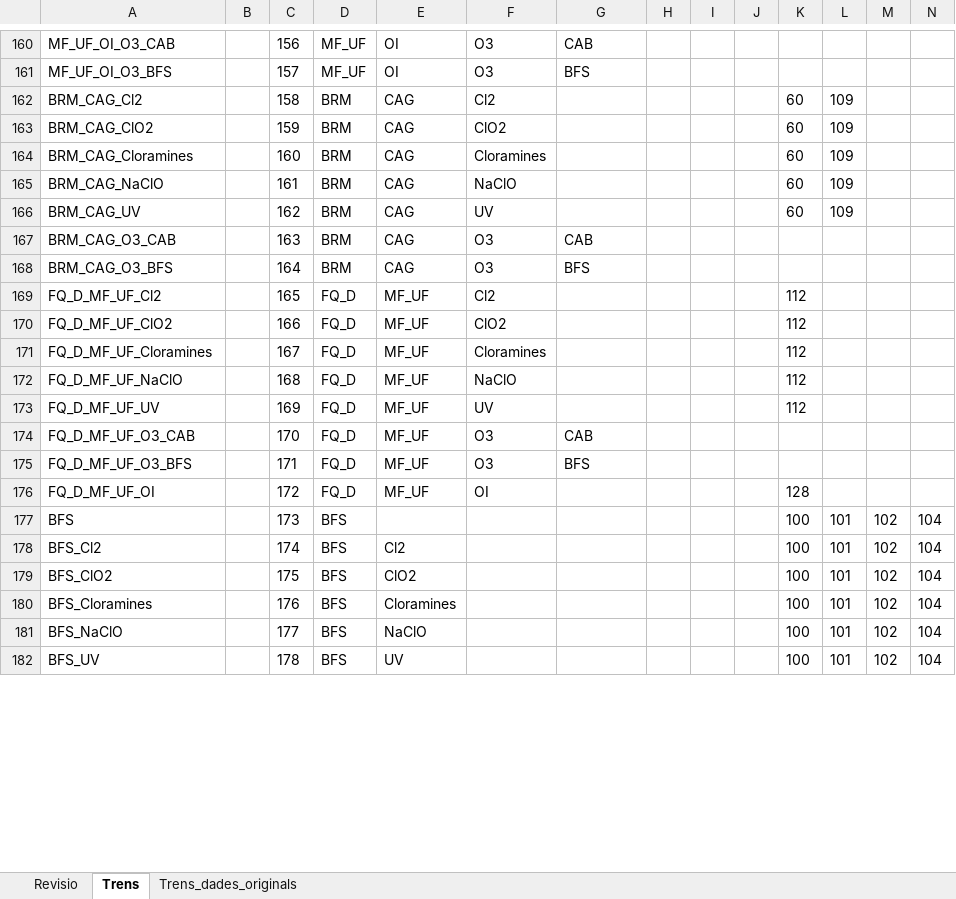
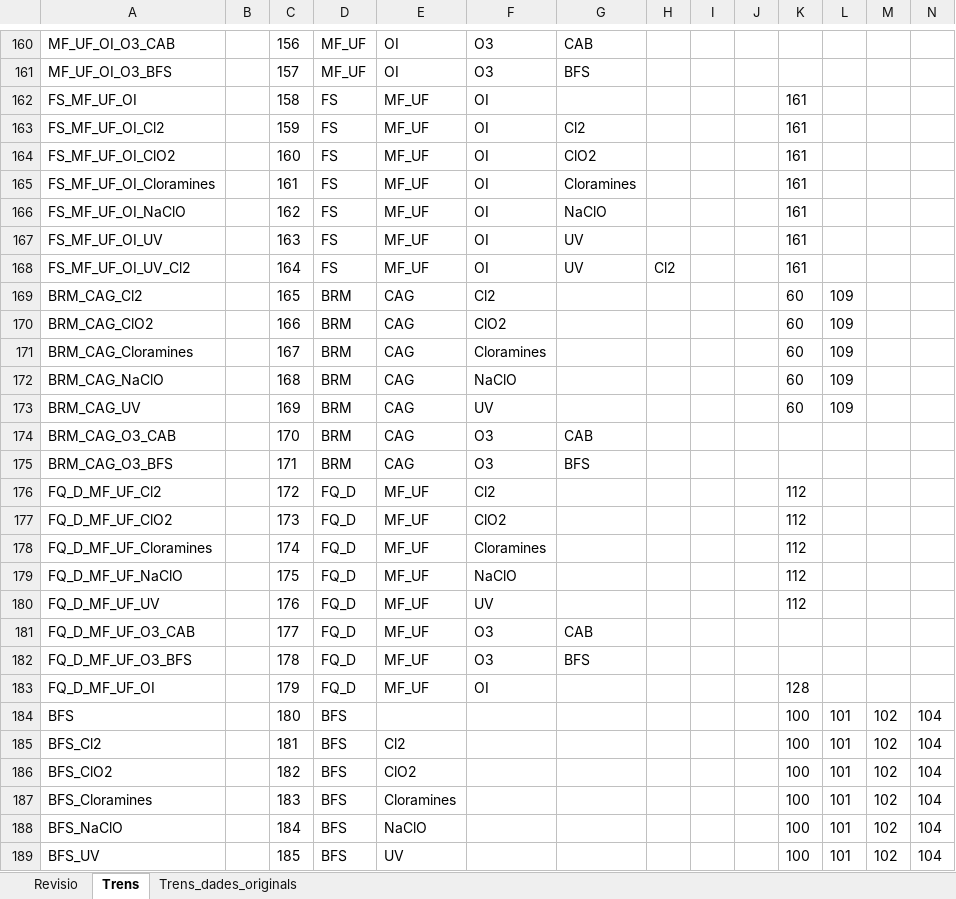
Before and after one commit to icra/suggereix, an Excel workbook: public/20220420_SUGGEREIX_Taula_Trens.xlsx, sheet Trens, drawn as a sheet; only a part is shown, gaps mark what is left out; values as stored, in another font and other column widths than the file's, no borders; addresses are those after the commit; rows hold the shown columns only; the diff covers the shown part only; the diff names each change by its address in the sheet, - before the commit and + after, or states it on an @@ line.

```diff
--- a/public/20220420_SUGGEREIX_Taula_Trens.xlsx (sheet Trens)
+++ b/public/20220420_SUGGEREIX_Taula_Trens.xlsx (sheet Trens)
+row 162: FS_MF_UF_OI |  | 158 | FS | MF_UF | OI |  |  |  |  | 161
+row 163: FS_MF_UF_OI_Cl2 |  | 159 | FS | MF_UF | OI | Cl2 |  |  |  | 161
+row 164: FS_MF_UF_OI_ClO2 |  | 160 | FS | MF_UF | OI | ClO2 |  |  |  | 161
+row 165: FS_MF_UF_OI_Cloramines |  | 161 | FS | MF_UF | OI | Cloramines |  |  |  | 161
+row 166: FS_MF_UF_OI_NaClO |  | 162 | FS | MF_UF | OI | NaClO |  |  |  | 161
+row 167: FS_MF_UF_OI_UV |  | 163 | FS | MF_UF | OI | UV |  |  |  | 161
+row 168: FS_MF_UF_OI_UV_Cl2 |  | 164 | FS | MF_UF | OI | UV | Cl2 |  |  | 161
-C169: 158
+C169: 165
-C170: 159
+C170: 166
-C171: 160
+C171: 167
-C172: 161
+C172: 168
-C173: 162
+C173: 169
-C174: 163
+C174: 170
-C175: 164
+C175: 171
-C176: 165
+C176: 172
-C177: 166
+C177: 173
-C178: 167
+C178: 174
-C179: 168
+C179: 175
-C180: 169
+C180: 176
-C181: 170
+C181: 177
-C182: 171
+C182: 178
-C183: 172
+C183: 179
-C184: 173
+C184: 180
-C185: 174
+C185: 181
-C186: 175
+C186: 182
-C187: 176
+C187: 183
-C188: 177
+C188: 184
-C189: 178
+C189: 185
```
Also changed, not shown: 7 added rows and 55 edited cells elsewhere in this sheet, sheet Revisio, public/20220421_SUGGEREIX_PT4_Tractaments.xlsx.
